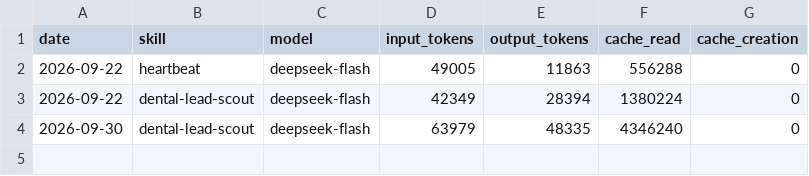
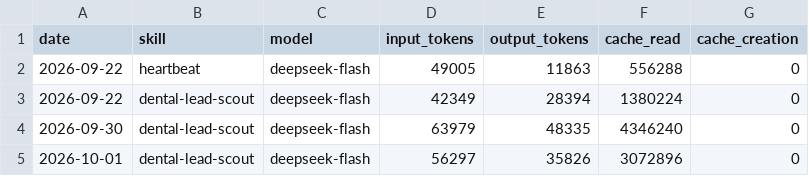
Before and after one commit to rohitctrl/aeon, a CSV file: memory/token-usage.csv, drawn as a sheet.

Commit message:
chore(dental-lead-scout): auto-commit 2026-10-01

```diff
--- a/memory/token-usage.csv
+++ b/memory/token-usage.csv
@@ -4 +4,2 @@ date,skill,model,input_tokens,output_tokens,cache_read,cache_creation
 2026-09-30,dental-lead-scout,deepseek-flash,63979,48335,4346240,0
+2026-10-01,dental-lead-scout,deepseek-flash,56297,35826,3072896,0
```
Also changed, not shown: 7 other files.
